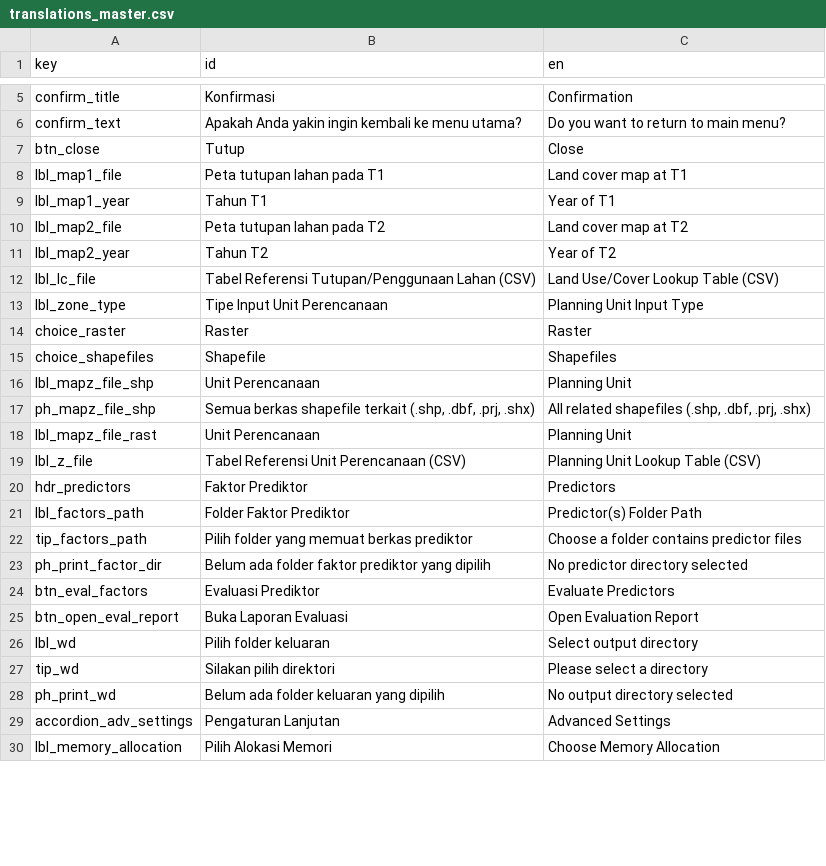
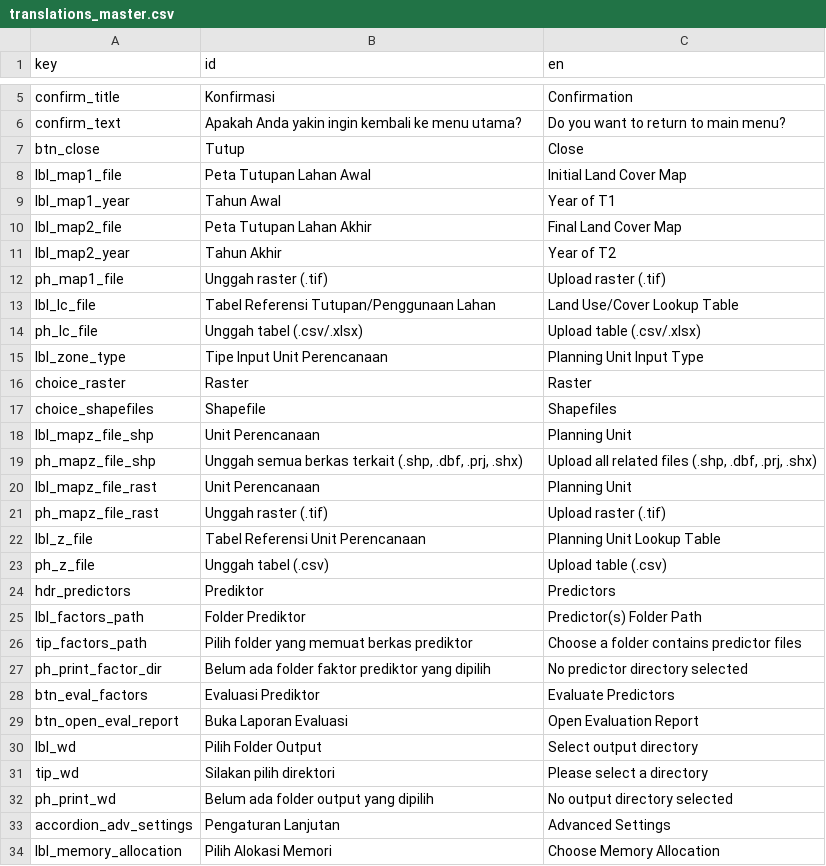
Before and after one commit to icraf-indonesia/lumens-shiny, a CSV file: 11_sciendo-train/rscript/translations/translations_master.csv, drawn as a sheet; only a part is shown, gaps mark what is left out; the diff covers the shown part only.

```diff
--- a/11_sciendo-train/rscript/translations/translations_master.csv
+++ b/11_sciendo-train/rscript/translations/translations_master.csv
@@ -8,5 +8,7 @@
-"lbl_map1_file","Peta tutupan lahan pada T1","Land cover map at T1"
-"lbl_map1_year","Tahun T1","Year of T1"
-"lbl_map2_file","Peta tutupan lahan pada T2","Land cover map at T2"
-"lbl_map2_year","Tahun T2","Year of T2"
-"lbl_lc_file","Tabel Referensi Tutupan/Penggunaan Lahan (CSV)","Land Use/Cover Lookup Table (CSV)"
+lbl_map1_file,Peta Tutupan Lahan Awal,Initial Land Cover Map
+lbl_map1_year,Tahun Awal,Year of T1
+lbl_map2_file,Peta Tutupan Lahan Akhir,Final Land Cover Map
+lbl_map2_year,Tahun Akhir,Year of T2
+ph_map1_file,Unggah raster (.tif),Upload raster (.tif)
+lbl_lc_file,Tabel Referensi Tutupan/Penggunaan Lahan,Land Use/Cover Lookup Table
+ph_lc_file,Unggah tabel (.csv/.xlsx),Upload table (.csv/.xlsx)
@@ -17 +19 @@
-"ph_mapz_file_shp","Semua berkas shapefile terkait (.shp, .dbf, .prj, .shx)","All related shapefiles (.shp, .dbf, .prj, .shx)"
+ph_mapz_file_shp,"Unggah semua berkas terkait (.shp, .dbf, .prj, .shx)","Upload all related files (.shp, .dbf, .prj, .shx)"
@@ -19,3 +21,5 @@
-"lbl_z_file","Tabel Referensi Unit Perencanaan (CSV)","Planning Unit Lookup Table (CSV)"
-"hdr_predictors","Faktor Prediktor","Predictors"
-"lbl_factors_path","Folder Faktor Prediktor","Predictor(s) Folder Path"
+ph_mapz_file_rast,Unggah raster (.tif),Upload raster (.tif)
+lbl_z_file,Tabel Referensi Unit Perencanaan ,Planning Unit Lookup Table
+ph_z_file,Unggah tabel (.csv),Upload table (.csv)
+hdr_predictors,Prediktor,Predictors
+lbl_factors_path,Folder Prediktor,Predictor(s) Folder Path
@@ -26 +30 @@
-"lbl_wd","Pilih folder keluaran","Select output directory"
+lbl_wd,Pilih Folder Output,Select output directory
@@ -28 +32 @@
-"ph_print_wd","Belum ada folder keluaran yang dipilih","No output directory selected"
+ph_print_wd,Belum ada folder output yang dipilih,No output directory selected
```
Also changed, not shown: 1 added row and 19 edited cells elsewhere in this file, 11_sciendo-simulate/rscript/translations/translation_en.csv, 11_sciendo-simulate/rscript/translations/translation_id.csv, 6 other files.
